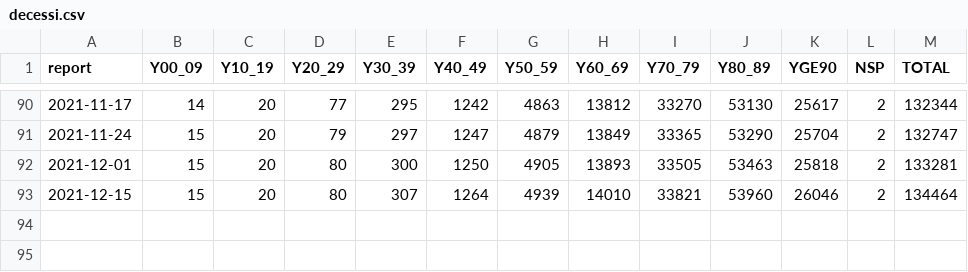
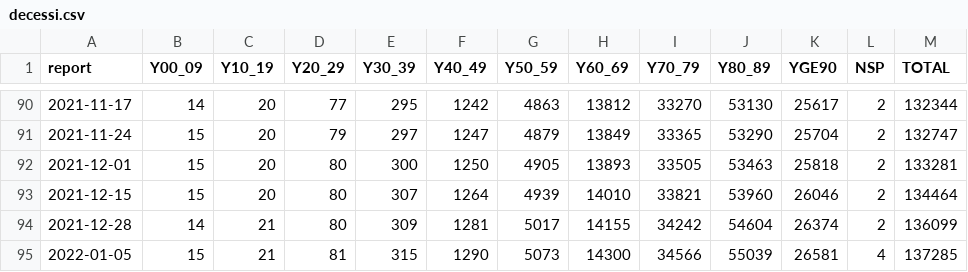
Before and after one commit to paxtibi/sorveglianza-integrata-iss, a CSV file: decessi.csv, drawn as a sheet; only a part is shown, gaps mark what is left out.

Commit message:
automatic import

```diff
--- a/decessi.csv
+++ b/decessi.csv
@@ -93 +93,3 @@ report,Y00_09,Y10_19,Y20_29,Y30_39,Y40_49,Y50_59,Y60_69,Y70_79,Y80_89,YGE90,NSP,
 2021-12-15,15,20,80,307,1264,4939,14010,33821,53960,26046,2,134464
+2021-12-28,14,21,80,309,1281,5017,14155,34242,54604,26374,2,136099
+2022-01-05,15,21,81,315,1290,5073,14300,34566,55039,26581,4,137285
```
